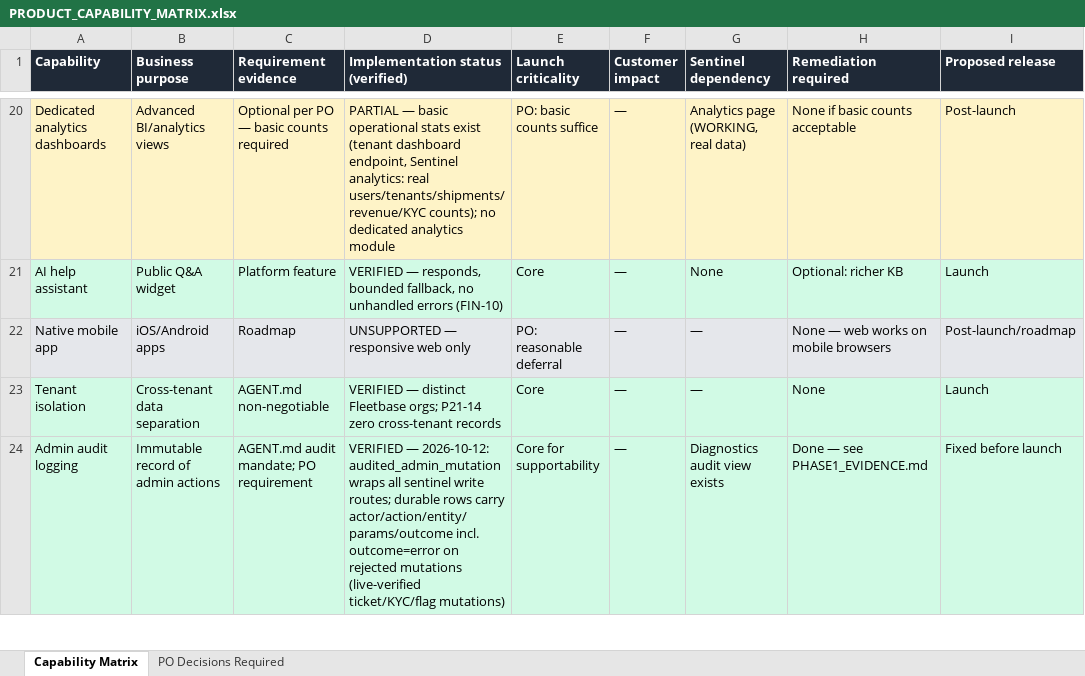
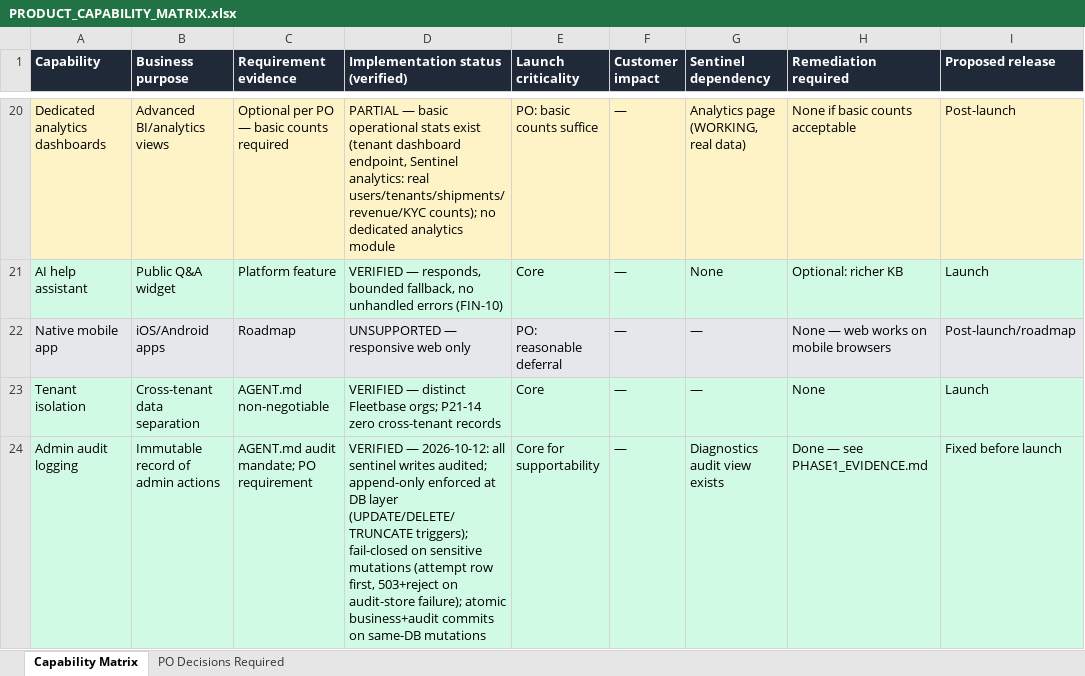
Before and after one commit to tiasefo/afruhfleet, an Excel workbook: afruheritage-platform/uat-package/PRODUCT_CAPABILITY_MATRIX.xlsx, sheet Capability Matrix, drawn as a sheet; only a part is shown, gaps mark what is left out; values as stored, in another font and other column widths than the file's, no borders; the diff covers the shown part only; the diff names each change by its address in the sheet, - before the commit and + after, or states it on an @@ line.

```diff
--- a/afruheritage-platform/uat-package/PRODUCT_CAPABILITY_MATRIX.xlsx (sheet Capability Matrix)
+++ b/afruheritage-platform/uat-package/PRODUCT_CAPABILITY_MATRIX.xlsx (sheet Capability Matrix)
-D24 (Implementation status (verified)): …— 2026-10-12: audited_admin_mutation wraps all sentinel write routes; durable rows carry actor/action/entity/params/outcome incl. outcome=error on rejected mutations (live-verified ticket/KYC/flag mutations)
+D24 (Implementation status (verified)): …— 2026-10-12: all sentinel writes audited; append-only enforced at DB layer (UPDATE/DELETE/TRUNCATE triggers); fail-closed on sensitive mutations (attempt row first, 503+reject on audit-store failure); atomic business+audit commits on same-DB mutations
```
Also changed, not shown: 14 edited cells and cell formats elsewhere in this sheet, sheet PO Decisions Required, afruheritage-platform/uat-package/AFRUHERITAGE_UAT_CHECKLIST.xlsx, afruheritage-platform/uat-package/SENTINEL_CUSTOMER_ADMIN_GAP_MATRIX.xlsx, 27 other files.
